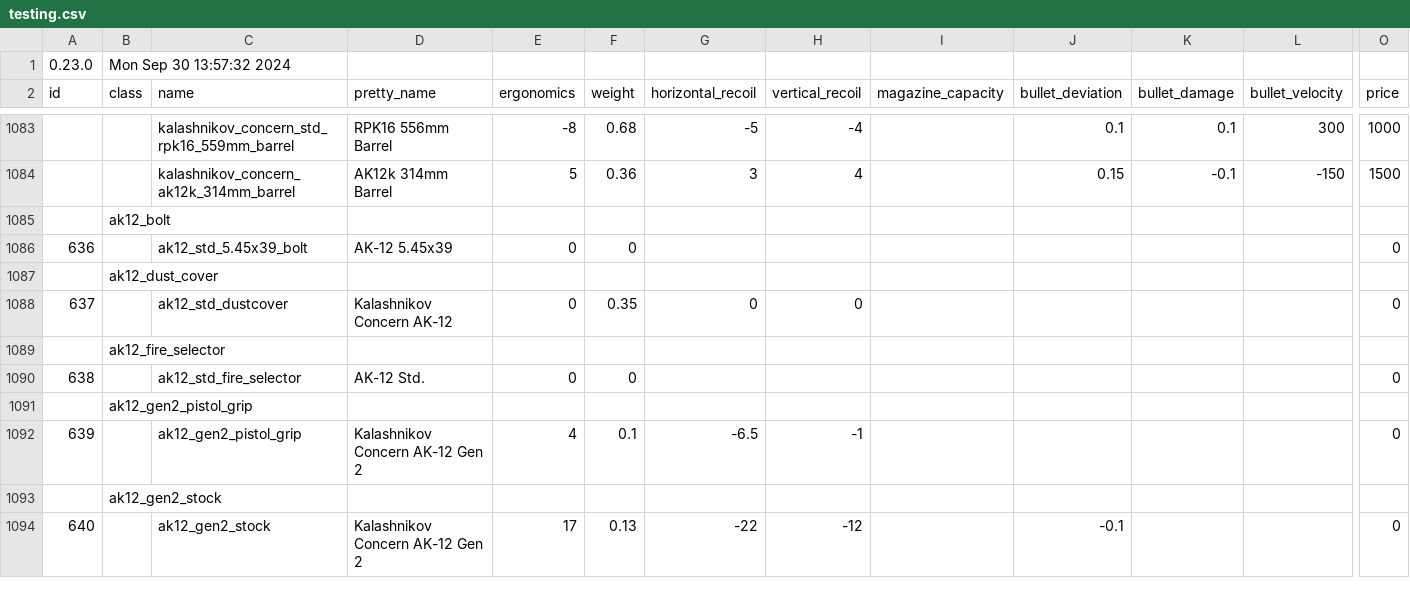
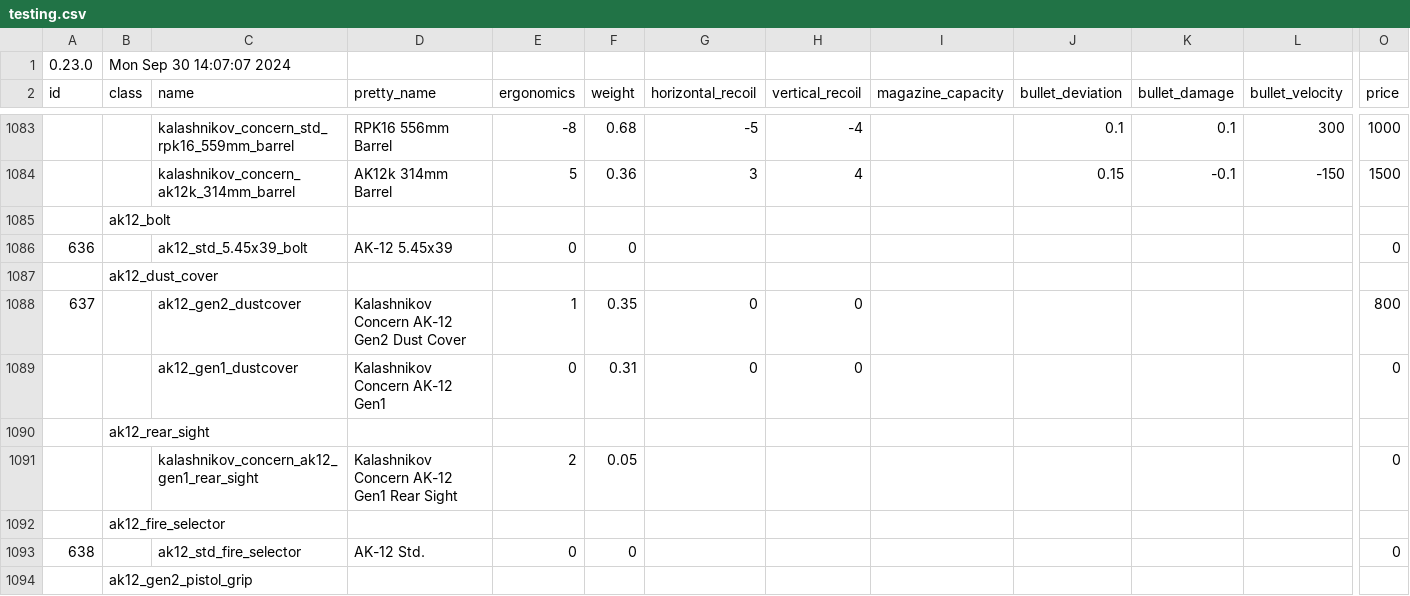
Before and after one commit to refact0r/deadline-balancing, a CSV file: testing.csv, drawn as a sheet; only a part is shown, gaps mark what is left out; the shorter side is filled out with more unchanged rows; addresses are those after the commit; rows hold the shown columns only; the diff names each change by its address in the sheet, - before the commit and + after, or states it on an @@ line.

Commit message:
update ak12 dust cover and rear sight

```diff
--- a/testing.csv
+++ b/testing.csv
-B1 (class): Mon Sep 30 13:57:32 2024
+B1 (class): Mon Sep 30 14:07:07 2024
+row 1088: 637 |  | ak12_gen2_dustcover | Kalashnikov Concern AK-12 Gen2 Dust Cover | 1 | 0.35 | 0 | 0 |  |  |  |  | 800
@@ column A (id) renumbered in row 1089 @@
-C1089 (name): ak12_std_dustcover
+C1089 (name): ak12_gen1_dustcover
-D1089 (pretty_name): Kalashnikov Concern AK-12
+D1089 (pretty_name): Kalashnikov Concern AK-12 Gen1
-F1089 (weight): 0.35
+F1089 (weight): 0.31
+row 1090:  | ak12_rear_sight
+row 1091:  |  | kalashnikov_concern_ak12_gen1_rear_sight | Kalashnikov Concern AK-12 Gen1 Rear Sight | 2 | 0.05 |  |  |  |  |  |  | 0
```
Also changed, not shown: balancing.csv.
